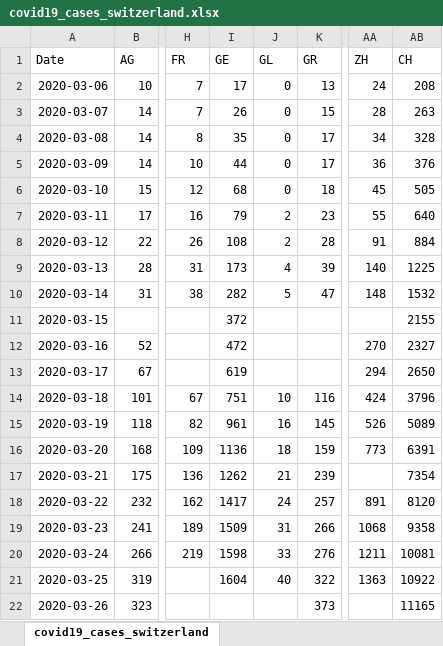
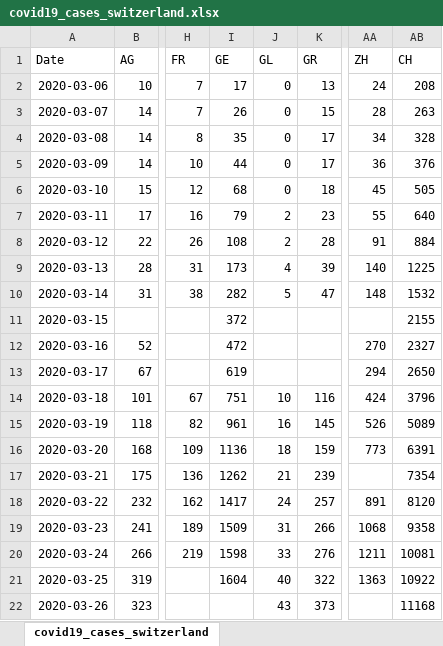
Before and after one commit to stat1x/covid19-cases-switzerland, an Excel workbook: covid19_cases_switzerland.xlsx, sheet covid19_cases_switzerland, drawn as a sheet; only a part is shown, gaps mark what is left out; values as stored, in another font and other column widths than the file's, no borders; the diff names each change by its address in the sheet, - before the commit and + after, or states it on an @@ line.

```diff
--- a/covid19_cases_switzerland.xlsx (sheet covid19_cases_switzerland)
+++ b/covid19_cases_switzerland.xlsx (sheet covid19_cases_switzerland)
-J22 (GL): (empty)
+J22 (GL): 43
-AB22 (CH): 11165
+AB22 (CH): 11168
```
Also changed, not shown: 2 other files.
